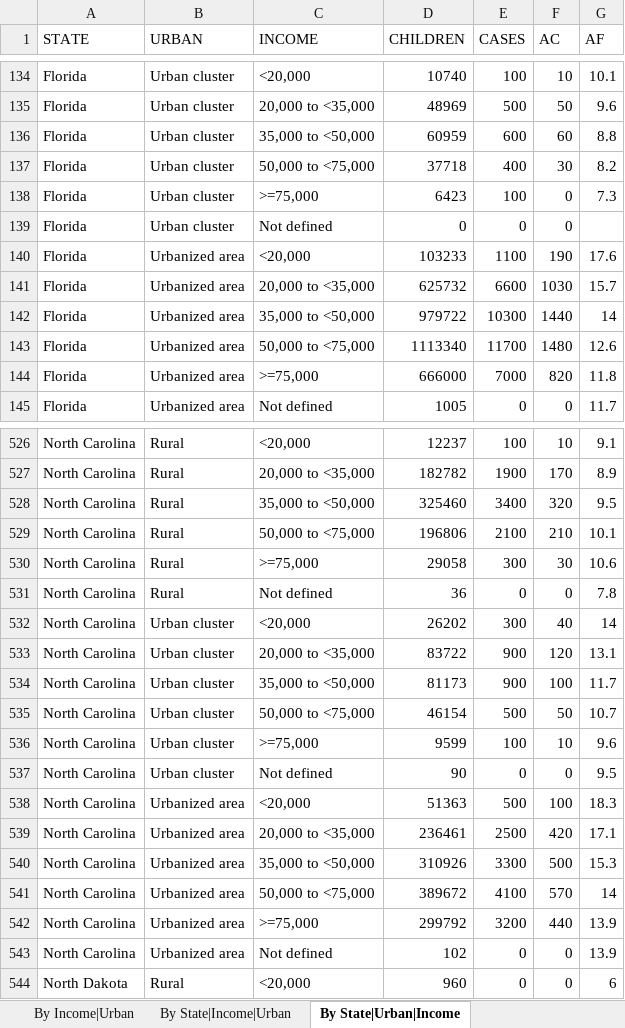
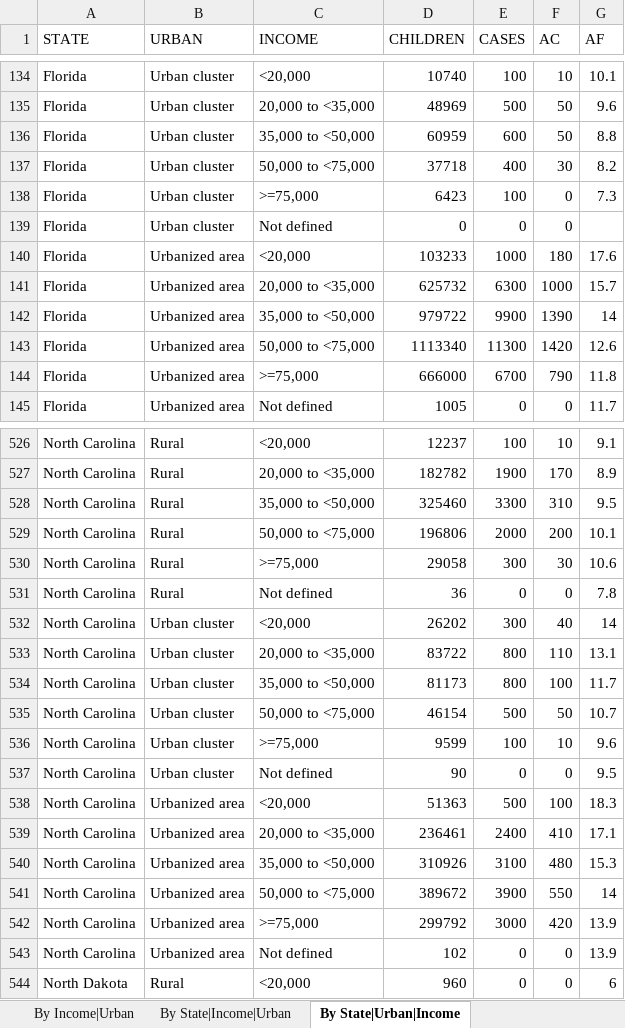
Before and after one commit to raedkm/TTI-AsthmaIR, an Excel workbook: Results/Tables/Burden_by_state.xlsx, sheet By State|Urban|Income, drawn as a sheet; only a part is shown, gaps mark what is left out; values as stored, in another font and other column widths than the file's, no borders; the diff covers the shown part only; the diff names each change by its address in the sheet, - before the commit and + after, or states it on an @@ line.

```diff
--- a/Results/Tables/Burden_by_state.xlsx (sheet By State|Urban|Income)
+++ b/Results/Tables/Burden_by_state.xlsx (sheet By State|Urban|Income)
-F136 (AC): 60
+F136 (AC): 50
-E140 (CASES): 1100
+E140 (CASES): 1000
-F140 (AC): 190
+F140 (AC): 180
-E141 (CASES): 6600
+E141 (CASES): 6300
-F141 (AC): 1030
+F141 (AC): 1000
-E142 (CASES): 10300
+E142 (CASES): 9900
-F142 (AC): 1440
+F142 (AC): 1390
-E143 (CASES): 11700
+E143 (CASES): 11300
-F143 (AC): 1480
+F143 (AC): 1420
-E144 (CASES): 7000
+E144 (CASES): 6700
-F144 (AC): 820
+F144 (AC): 790
-E528 (CASES): 3400
+E528 (CASES): 3300
-F528 (AC): 320
+F528 (AC): 310
-E529 (CASES): 2100
+E529 (CASES): 2000
-F529 (AC): 210
+F529 (AC): 200
-E533:E534 (CASES): 900
+E533:E534 (CASES): 800
-F533 (AC): 120
+F533 (AC): 110
-E539 (CASES): 2500
+E539 (CASES): 2400
-F539 (AC): 420
+F539 (AC): 410
-E540 (CASES): 3300
+E540 (CASES): 3100
-F540 (AC): 500
+F540 (AC): 480
-E541 (CASES): 4100
+E541 (CASES): 3900
-F541 (AC): 570
+F541 (AC): 550
-E542 (CASES): 3200
+E542 (CASES): 3000
-F542 (AC): 440
+F542 (AC): 420
```
Also changed, not shown: 107 edited cells elsewhere in this sheet, sheet By State|Income|Urban, sheet By State|Income, sheet By Income|State, sheet By State|Urban, sheet By Urban|State, sheet By Urban|Income, 5 more sheets, Results/Tables/Table_4.xlsx, Results/Tables/Updated Table4 and S4.xlsx, 33 other files.
